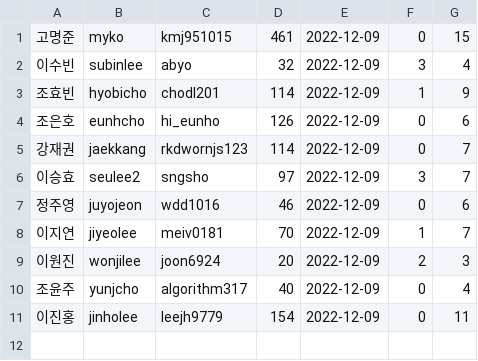
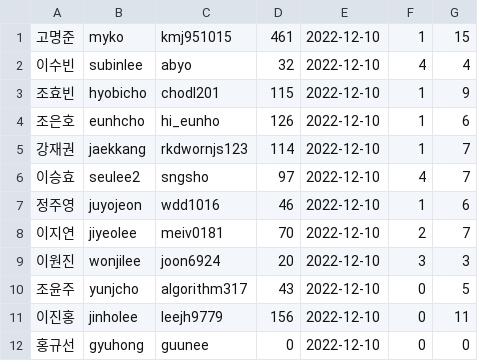
Before and after one commit to Kdelphinus/One_Day_One_Solve, a CSV file: solved.csv, drawn as a sheet.

Commit message:
add none solved.ac information

```diff
--- a/solved.csv
+++ b/solved.csv
@@ -1,11 +1,12 @@
-고명준,myko,kmj951015,461,2022-12-09,0,15
-이수빈,subinlee,abyo,32,2022-12-09,3,4
-조효빈,hyobicho,chodl201,114,2022-12-09,1,9
-조은호,eunhcho,hi_eunho,126,2022-12-09,0,6
-강재권,jaekkang,rkdwornjs123,114,2022-12-09,0,7
-이승효,seulee2,sngsho,97,2022-12-09,3,7
-정주영,juyojeon,wdd1016,46,2022-12-09,0,6
-이지연,jiyeolee,meiv0181,70,2022-12-09,1,7
-이원진,wonjilee,joon6924,20,2022-12-09,2,3
-조윤주,yunjcho,algorithm317,40,2022-12-09,0,4
-이진홍,jinholee,leejh9779,154,2022-12-09,0,11
+고명준,myko,kmj951015,461,2022-12-10,1,15
+이수빈,subinlee,abyo,32,2022-12-10,4,4
+조효빈,hyobicho,chodl201,115,2022-12-10,1,9
+조은호,eunhcho,hi_eunho,126,2022-12-10,1,6
+강재권,jaekkang,rkdwornjs123,114,2022-12-10,1,7
+이승효,seulee2,sngsho,97,2022-12-10,4,7
+정주영,juyojeon,wdd1016,46,2022-12-10,1,6
+이지연,jiyeolee,meiv0181,70,2022-12-10,2,7
+이원진,wonjilee,joon6924,20,2022-12-10,3,3
+조윤주,yunjcho,algorithm317,43,2022-12-10,0,5
+이진홍,jinholee,leejh9779,156,2022-12-10,0,11
+홍규선,gyuhong,guunee,0,2022-12-10,0,0
```
Also changed, not shown: 1 other file.
